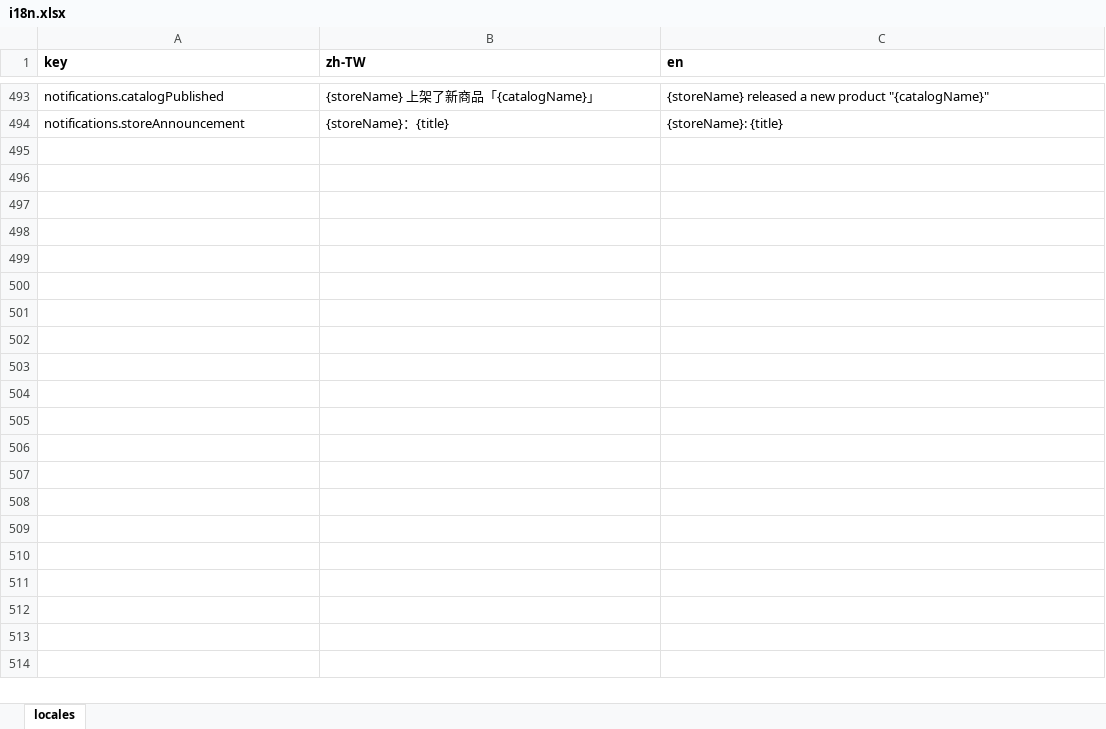
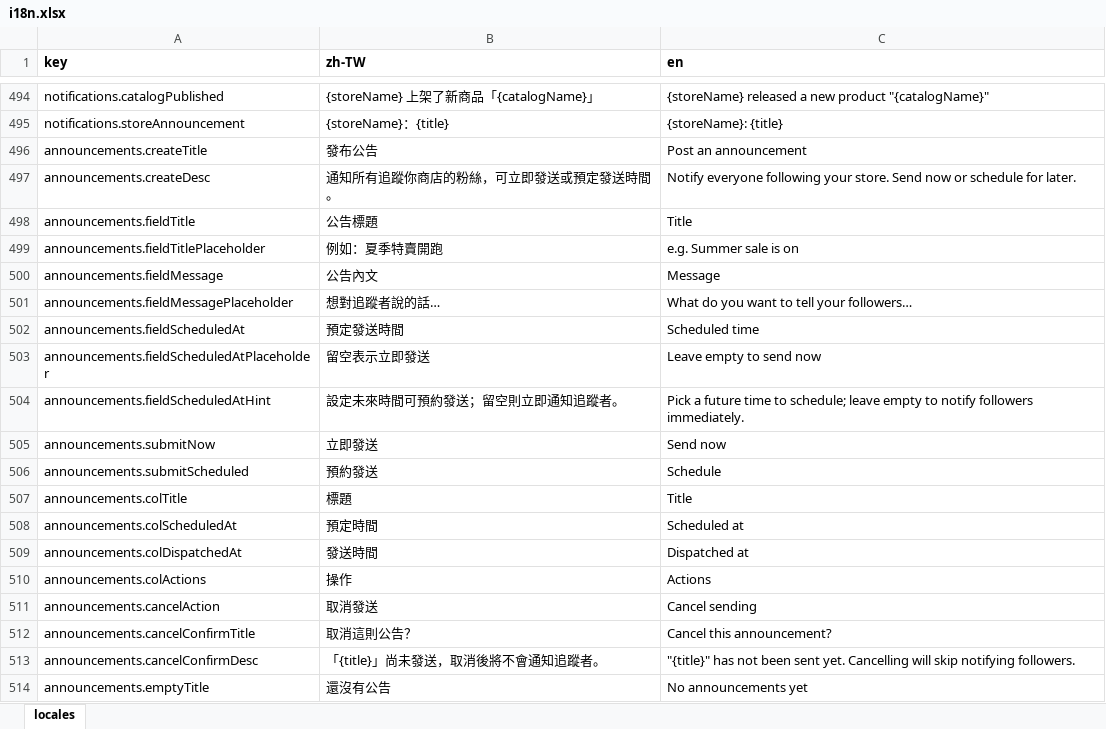
Before and after one commit to fee8ack21/open-jam, an Excel workbook: apps/workspace-web/i18n.xlsx, sheet locales, drawn as a sheet; only a part is shown, gaps mark what is left out; values as stored, in another font and other column widths than the file's, no borders; the diff covers the shown part only; the diff names each change by its address in the sheet, - before the commit and + after, or states it on an @@ line.

```diff
--- a/apps/workspace-web/i18n.xlsx (sheet locales)
+++ b/apps/workspace-web/i18n.xlsx (sheet locales)
+row 496: announcements.createTitle | 發布公告 | Post an announcement
+row 497: announcements.createDesc | 通知所有追蹤你商店的粉絲，可立即發送或預定發送時間。 | Notify everyone following your store. Send now or schedule for later.
+row 498: announcements.fieldTitle | 公告標題 | Title
+row 499: announcements.fieldTitlePlaceholder | 例如：夏季特賣開跑 | e.g. Summer sale is on
+row 500: announcements.fieldMessage | 公告內文 | Message
+row 501: announcements.fieldMessagePlaceholder | 想對追蹤者說的話… | What do you want to tell your followers…
+row 502: announcements.fieldScheduledAt | 預定發送時間 | Scheduled time
+row 503: announcements.fieldScheduledAtPlaceholder | 留空表示立即發送 | Leave empty to send now
+row 504: announcements.fieldScheduledAtHint | 設定未來時間可預約發送；留空則立即通知追蹤者。 | Pick a future time to schedule; leave empty to notify followers immediately.
+row 505: announcements.submitNow | 立即發送 | Send now
+row 506: announcements.submitScheduled | 預約發送 | Schedule
+row 507: announcements.colTitle | 標題 | Title
+row 508: announcements.colScheduledAt | 預定時間 | Scheduled at
+row 509: announcements.colDispatchedAt | 發送時間 | Dispatched at
+row 510: announcements.colActions | 操作 | Actions
+row 511: announcements.cancelAction | 取消發送 | Cancel sending
+row 512: announcements.cancelConfirmTitle | 取消這則公告？ | Cancel this announcement?
+row 513: announcements.cancelConfirmDesc | 「{title}」尚未發送，取消後將不會通知追蹤者。 | "{title}" has not been sent yet. Cancelling will skip notifying followers.
+row 514: announcements.emptyTitle | 還沒有公告 | No announcements yet
```
Also changed, not shown: 15 added rows elsewhere in this sheet, 13 other files.
